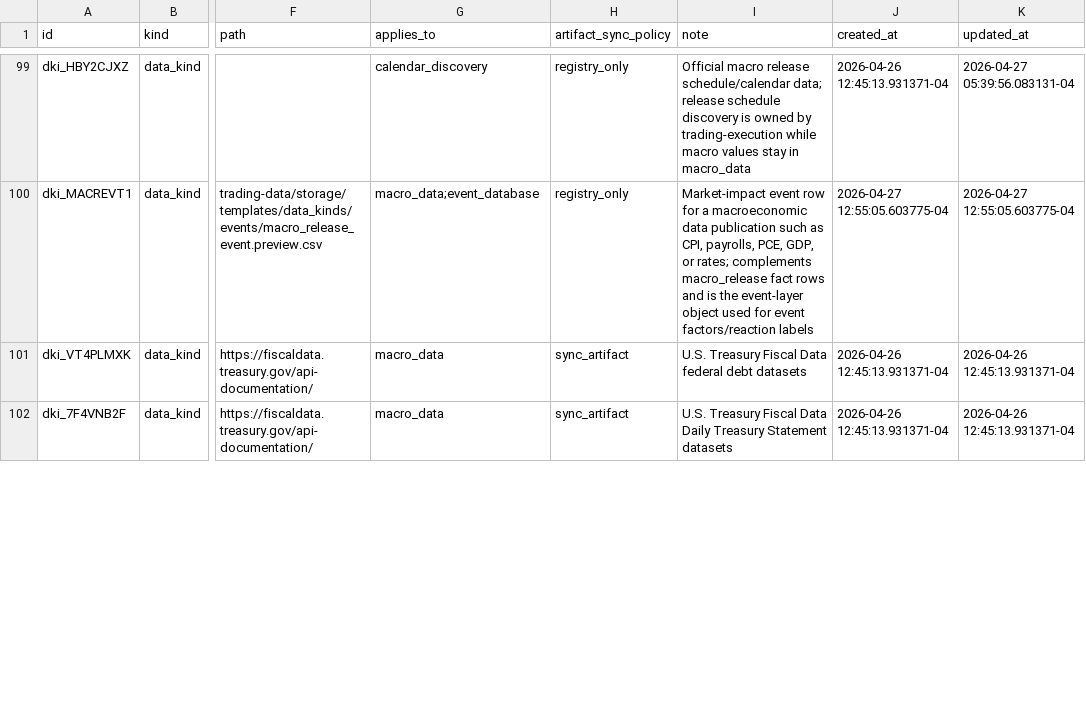
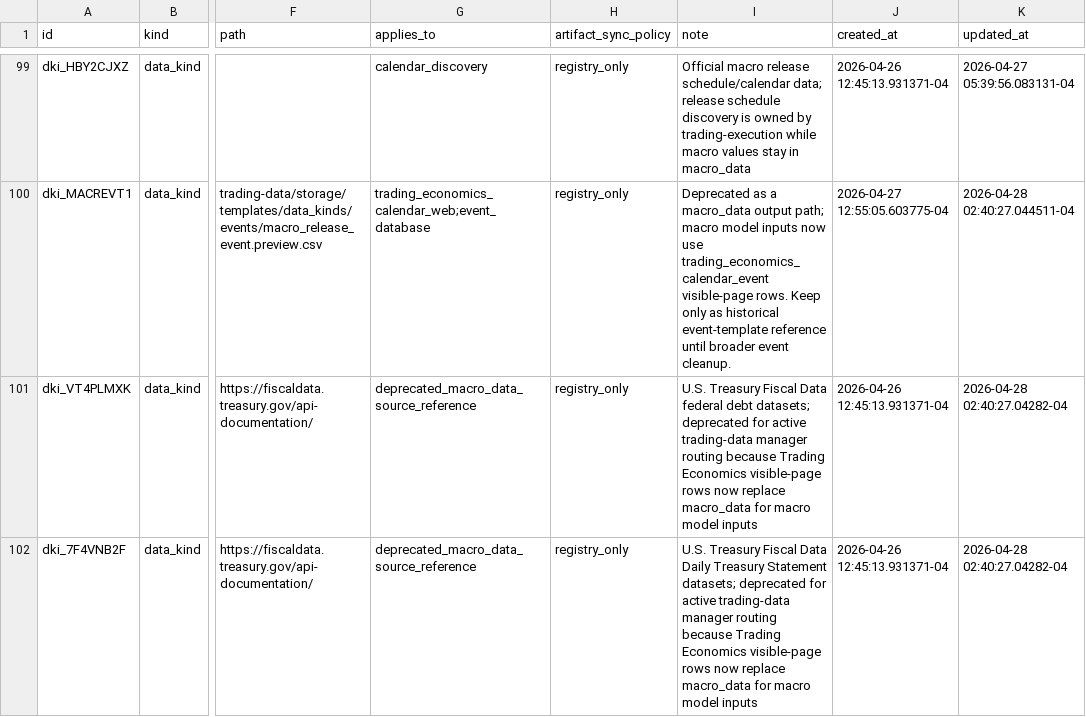
Before and after one commit to gilmore307/trading-manager, a CSV file: registry/current.csv, drawn as a sheet; only a part is shown, gaps mark what is left out; the diff covers the shown part only; the diff names each change by its address in the sheet, - before the commit and + after, or states it on an @@ line.

Commit message:
Deprecate macro_data registry route

```diff
--- a/registry/current.csv
+++ b/registry/current.csv
-G100 (applies_to): macro_data;event_database
+G100 (applies_to): trading_economics_calendar_web;event_database
-I100 (note): Market-impact event row for a macroeconomic data publication such as CPI, payrolls, PCE, GDP, or rates; complements macro_release fact rows and is the event-layer object used for event factors/reaction labels
+I100 (note): Deprecated as a macro_data output path; macro model inputs now use trading_economics_calendar_event visible-page rows. Keep only as historical event-template reference until broader event cleanup.
-K100 (updated_at): 2026-04-27 12:55:05.603775-04
+K100 (updated_at): 2026-04-28 02:40:27.044511-04
-G101:G102 (applies_to): macro_data
+G101:G102 (applies_to): deprecated_macro_data_source_reference
-H101:H102 (artifact_sync_policy): sync_artifact
+H101:H102 (artifact_sync_policy): registry_only
-I101 (note): …federal debt datasets
+I101 (note): …federal debt datasets; deprecated for active trading-data manager routing because Trading Economics visible-page rows now replace macro_data for macro model inputs
-K101:K102 (updated_at): 2026-04-26 12:45:13.931371-04
+K101:K102 (updated_at): 2026-04-28 02:40:27.04282-04
-I102 (note): …Treasury Statement datasets
+I102 (note): …Treasury Statement datasets; deprecated for active trading-data manager routing because Trading Economics visible-page rows now replace macro_data for macro model inputs
```
Also changed, not shown: 121 edited cells elsewhere in this file, 2 other files.
